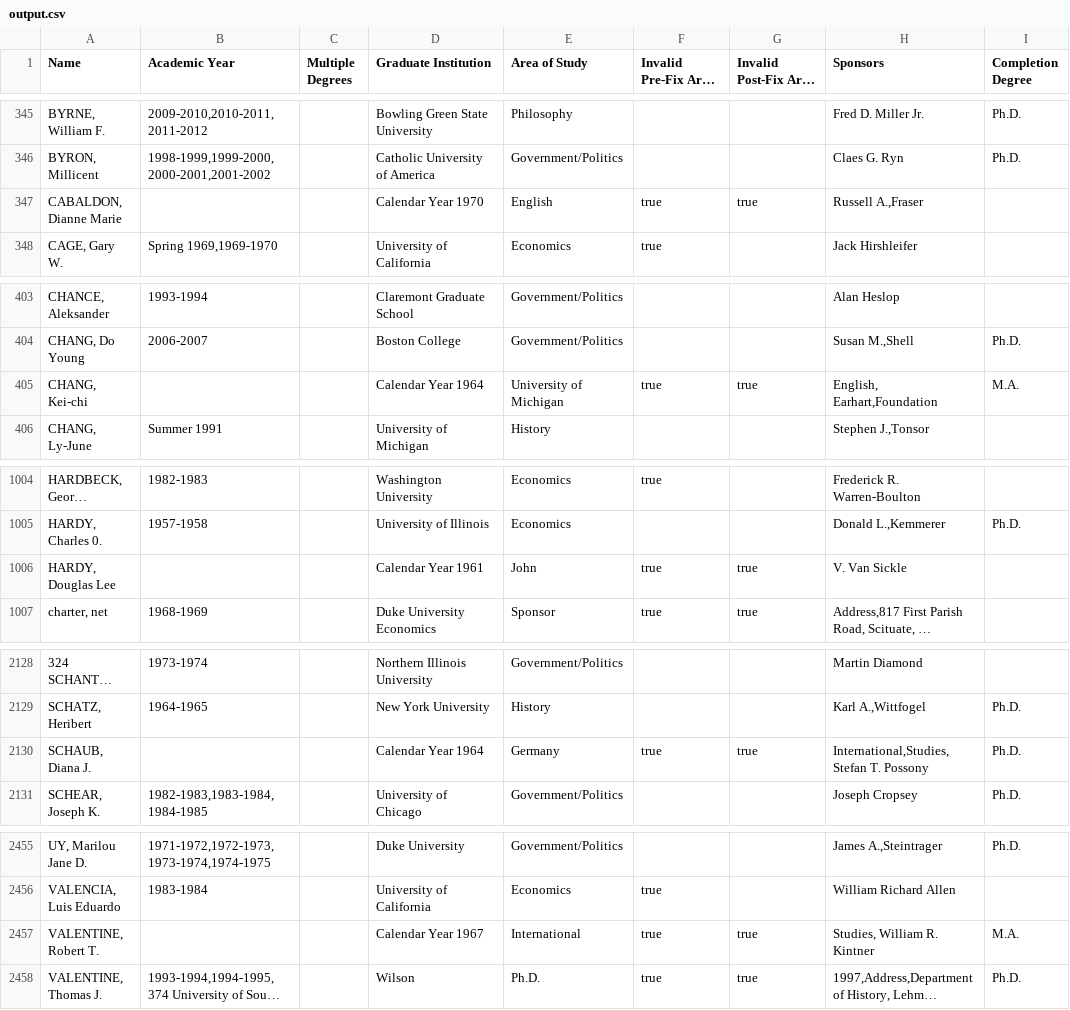
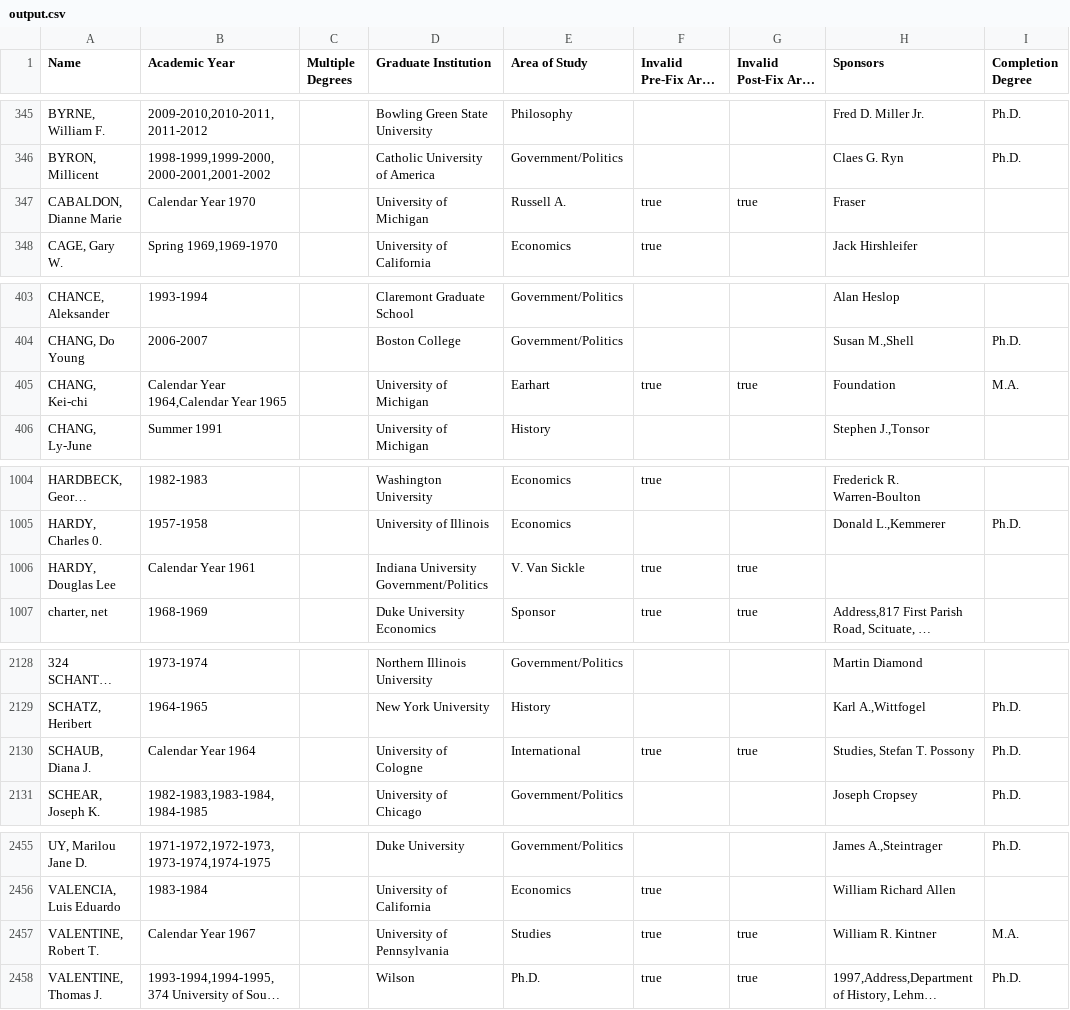
Before and after one commit to Vandivier/data-science-practice, a CSV file: js/earhart-fellows/output.csv, drawn as a sheet; only a part is shown, gaps mark what is left out; long unchanged cells end in …; the diff covers the shown part only; the diff names each change by its address in the sheet, - before the commit and + after, or states it on an @@ line.

Commit message:
Calendar Year specifies valid school time

```diff
--- a/js/earhart-fellows/output.csv
+++ b/js/earhart-fellows/output.csv
-B347 (Academic Year): (empty)
+B347 (Academic Year): Calendar Year 1970
-D347 (Graduate Institution): Calendar Year 1970
+D347 (Graduate Institution): University of Michigan
-E347 (Area of Study): English
+E347 (Area of Study): Russell A.
-H347 (Sponsors): Russell A.,Fraser
+H347 (Sponsors): Fraser
-B405 (Academic Year): (empty)
+B405 (Academic Year): Calendar Year 1964,Calendar Year 1965
-D405 (Graduate Institution): Calendar Year 1964
+D405 (Graduate Institution): University of Michigan
-E405 (Area of Study): University of Michigan
+E405 (Area of Study): Earhart
-H405 (Sponsors): English, Earhart,Foundation
+H405 (Sponsors): Foundation
-B1006 (Academic Year): (empty)
+B1006 (Academic Year): Calendar Year 1961
-D1006 (Graduate Institution): Calendar Year 1961
+D1006 (Graduate Institution): Indiana University Government/Politics
-E1006 (Area of Study): John
+E1006 (Area of Study): V. Van Sickle
-H1006 (Sponsors): V. Van Sickle
+H1006 (Sponsors): (empty)
-B2130 (Academic Year): (empty)
+B2130 (Academic Year): Calendar Year 1964
-D2130 (Graduate Institution): Calendar Year 1964
+D2130 (Graduate Institution): University of Cologne
-E2130 (Area of Study): Germany
+E2130 (Area of Study): International
-H2130 (Sponsors): International,Studies, Stefan T. Possony
+H2130 (Sponsors): Studies, Stefan T. Possony
-B2457 (Academic Year): (empty)
+B2457 (Academic Year): Calendar Year 1967
-D2457 (Graduate Institution): Calendar Year 1967
+D2457 (Graduate Institution): University of Pennsylvania
-E2457 (Area of Study): International
+E2457 (Area of Study): Studies
-H2457 (Sponsors): Studies, William R. Kintner
+H2457 (Sponsors): William R. Kintner
```
Also changed, not shown: 54 edited cells elsewhere in this file, 2 other files.
